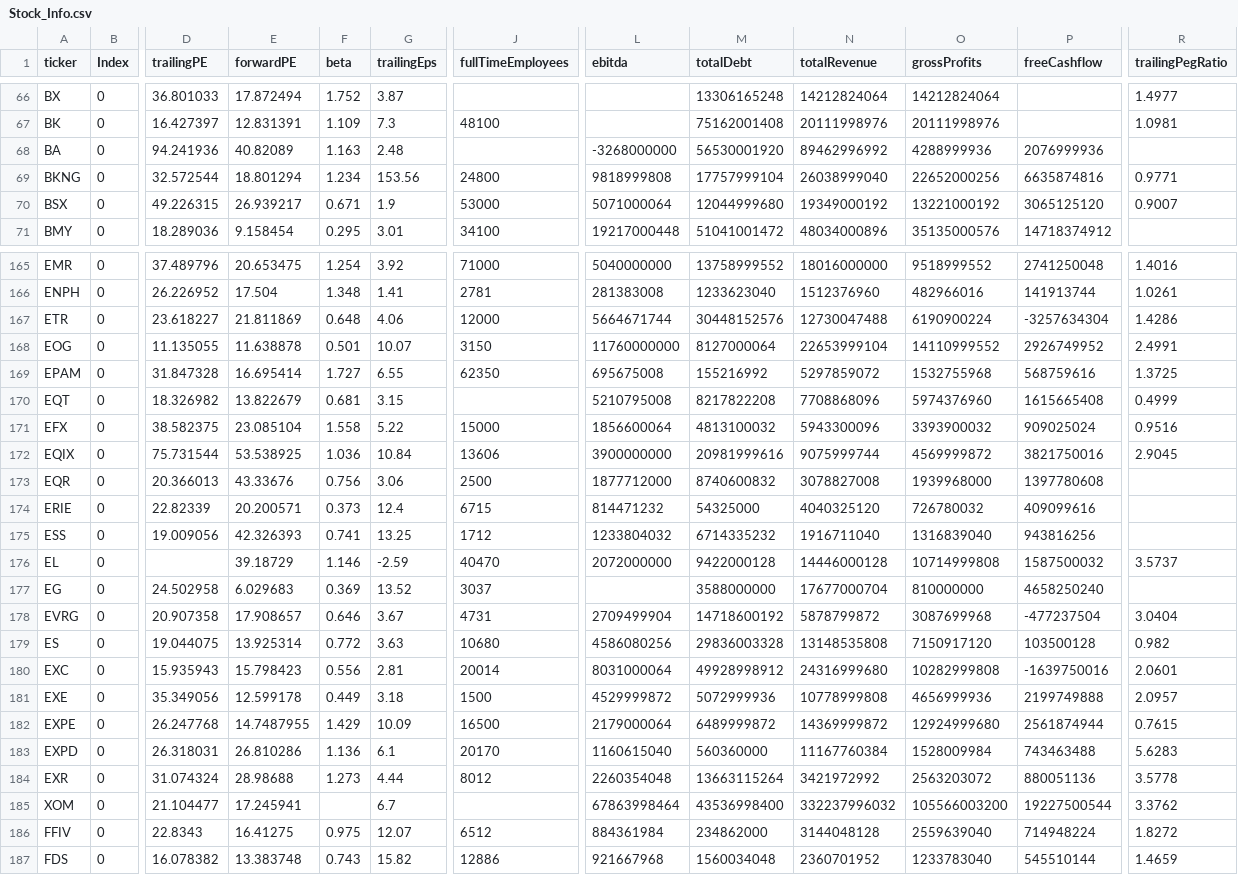
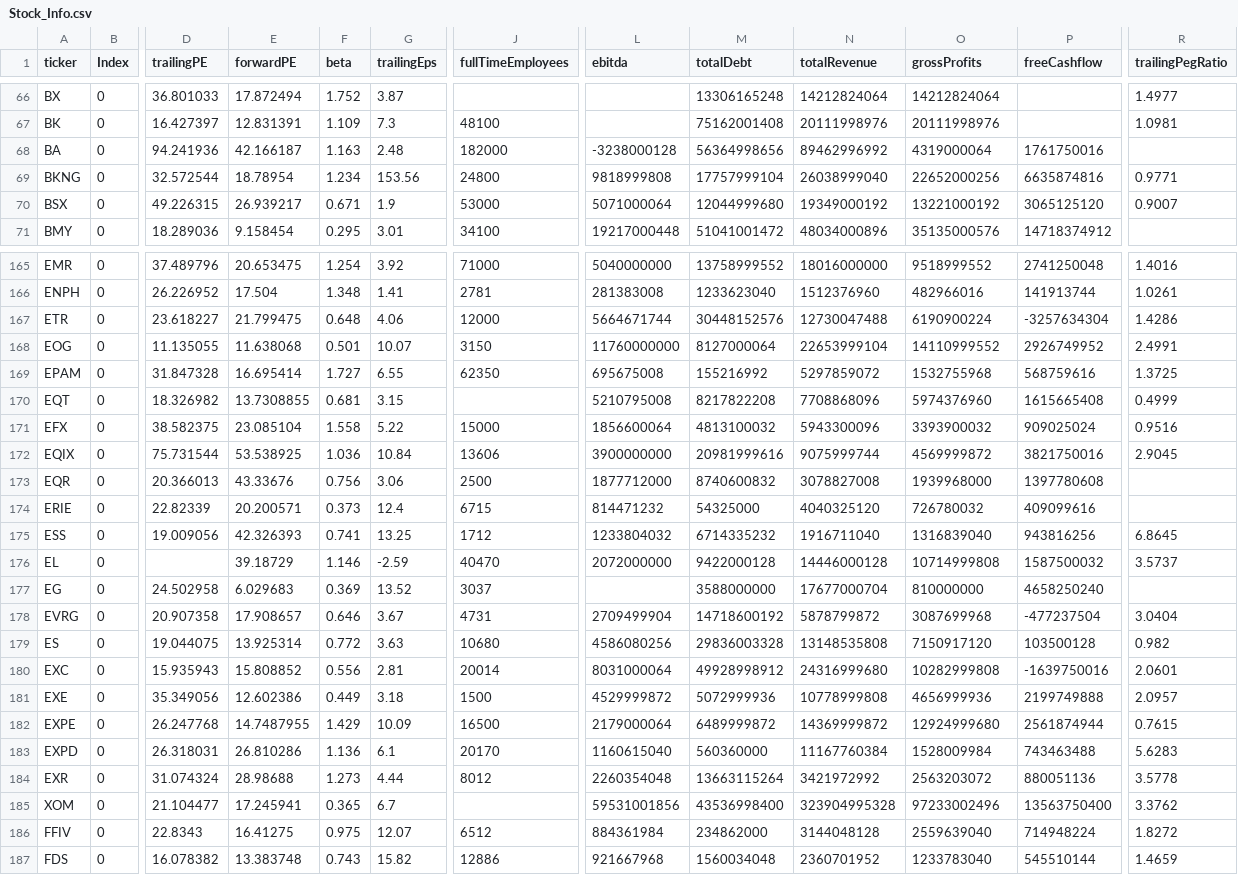
Before and after one commit to fcesterbics/Data_Stock, a CSV file: Stock_Info.csv, drawn as a sheet; only a part is shown, gaps mark what is left out; the diff covers the shown part only; the diff names each change by its address in the sheet, - before the commit and + after, or states it on an @@ line.

```diff
--- a/Stock_Info.csv
+++ b/Stock_Info.csv
-E68 (forwardPE): 40.82089
+E68 (forwardPE): 42.166187
-J68 (fullTimeEmployees): (empty)
+J68 (fullTimeEmployees): 182000
-L68 (ebitda): -3268000000
+L68 (ebitda): -3238000128
-M68 (totalDebt): 56530001920
+M68 (totalDebt): 56364998656
-O68 (grossProfits): 4288999936
+O68 (grossProfits): 4319000064
-P68 (freeCashflow): 2076999936
+P68 (freeCashflow): 1761750016
-E69 (forwardPE): 18.801294
+E69 (forwardPE): 18.78954
-E167 (forwardPE): 21.811869
+E167 (forwardPE): 21.799475
-E168 (forwardPE): 11.638878
+E168 (forwardPE): 11.638068
-E170 (forwardPE): 13.822679
+E170 (forwardPE): 13.7308855
-R175 (trailingPegRatio): (empty)
+R175 (trailingPegRatio): 6.8645
-E180 (forwardPE): 15.798423
+E180 (forwardPE): 15.808852
-E181 (forwardPE): 12.599178
+E181 (forwardPE): 12.602386
-F185 (beta): (empty)
+F185 (beta): 0.365
-L185 (ebitda): 67863998464
+L185 (ebitda): 59531001856
-N185 (totalRevenue): 332237996032
+N185 (totalRevenue): 323904995328
-O185 (grossProfits): 105566003200
+O185 (grossProfits): 97233002496
-P185 (freeCashflow): 19227500544
+P185 (freeCashflow): 13563750400
```
Also changed, not shown: 139 edited cells elsewhere in this file.
